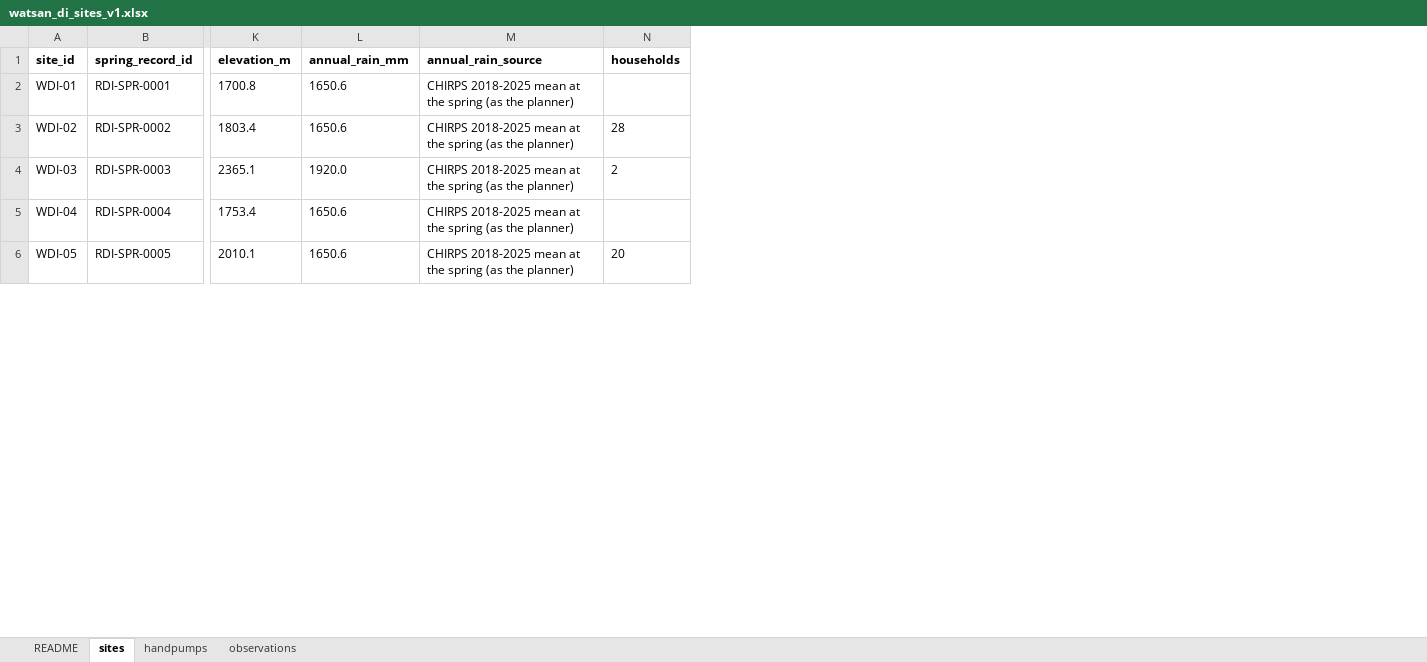
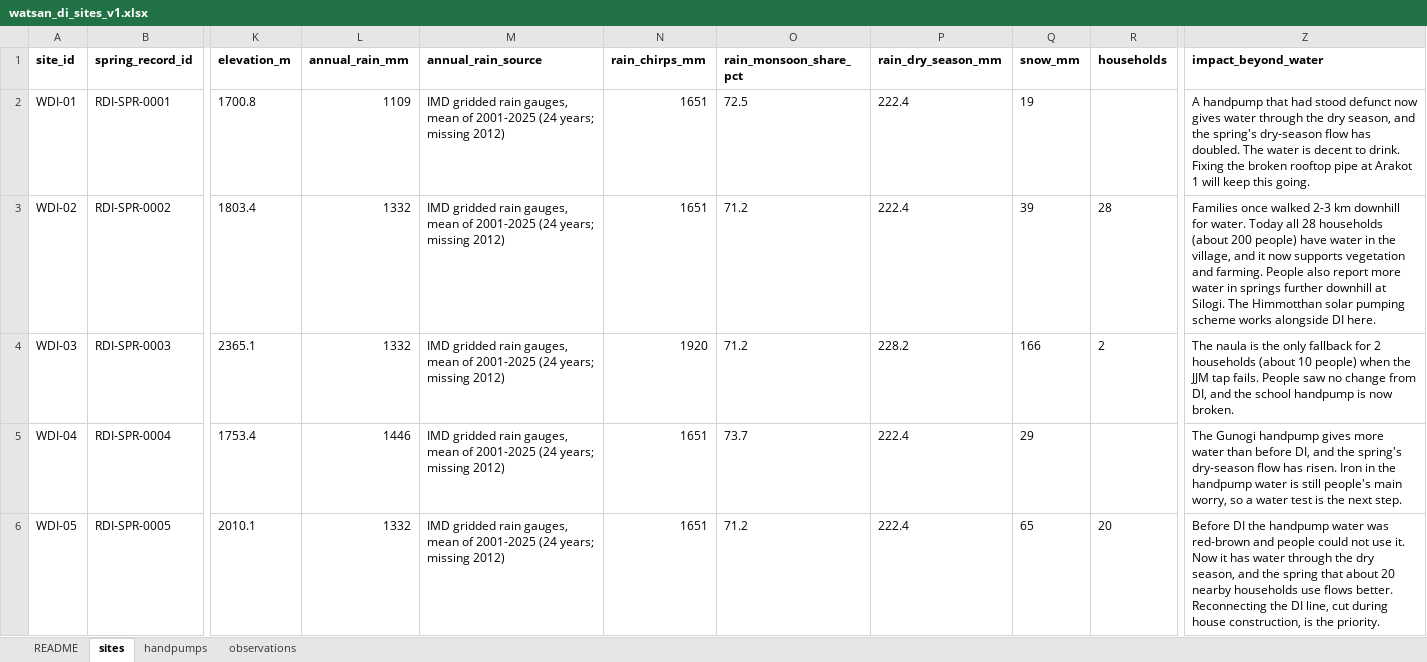
Before and after one commit to pgp25rajat-cmyk/rdi-watsan-springshed-decision-support, an Excel workbook: data/02_processed/watsan_di/watsan_di_sites_v1.xlsx, sheet sites, drawn as a sheet; only a part is shown, gaps mark what is left out; values as stored, in another font and other column widths than the file's, no borders; the diff covers the shown part only; the diff names each change by its address in the sheet, - before the commit and + after, or states it on an @@ line.

```diff
--- a/data/02_processed/watsan_di/watsan_di_sites_v1.xlsx (sheet sites)
+++ b/data/02_processed/watsan_di/watsan_di_sites_v1.xlsx (sheet sites)
+column N (rain_chirps_mm), rows 2-6: 1651 | 1651 | 1920 | 1651 | 1651
+column O (rain_monsoon_share_pct), rows 2-6: 72.5 | 71.2 | 71.2 | 73.7 | 71.2
+column P (rain_dry_season_mm), rows 2-6: 222.4 | 222.4 | 228.2 | 222.4 | 222.4
+column Q (snow_mm), rows 2-6: 19 | 39 | 166 | 29 | 65
+column Z (impact_beyond_water), rows 2-6: A handpump that had stood defunct now gives water through the dry season, and the spring's dry-season flow has doubled. The water is decent to drink. Fixing the broken rooftop pipe at Arakot 1 will keep this going. | Families once walked 2-3 km downhill for water. Today all 28 households (about 200 people) have water in the village, and it now supports vegetation and farming. People also report more water in springs further downhill at Silogi. The Himmotthan solar pumping scheme works alongside DI here. | The naula is the only fallback for 2 households (about 10 people) when the JJM tap fails. People saw no change from DI, and the school handpump is now broken. | The Gunogi handpump gives more water than before DI, and the spring's dry-season flow has risen. Iron in the handpump water is still people's main worry, so a water test is the next step. | Before DI the handpump water was red-brown and people could not use it. Now it has water through the dry season, and the spring that about 20 nearby households use flows better. Reconnecting the DI line, cut during house construction, is the priority.
-L2 (annual_rain_mm): 1650.6
+L2 (annual_rain_mm): 1109
-M2:M6 (annual_rain_source): CHIRPS 2018-2025 mean at the spring (as the planner)
+M2:M6 (annual_rain_source): IMD gridded rain gauges, mean of 2001-2025 (24 years; missing 2012)
-L3 (annual_rain_mm): 1650.6
+L3 (annual_rain_mm): 1332
-L4 (annual_rain_mm): 1920.0
+L4 (annual_rain_mm): 1332
-L5 (annual_rain_mm): 1650.6
+L5 (annual_rain_mm): 1446
-L6 (annual_rain_mm): 1650.6
+L6 (annual_rain_mm): 1332
```
Also changed, not shown: 8 edited cells elsewhere in this sheet, sheet observations, sheet handpumps, sheet README, 16 other files.
